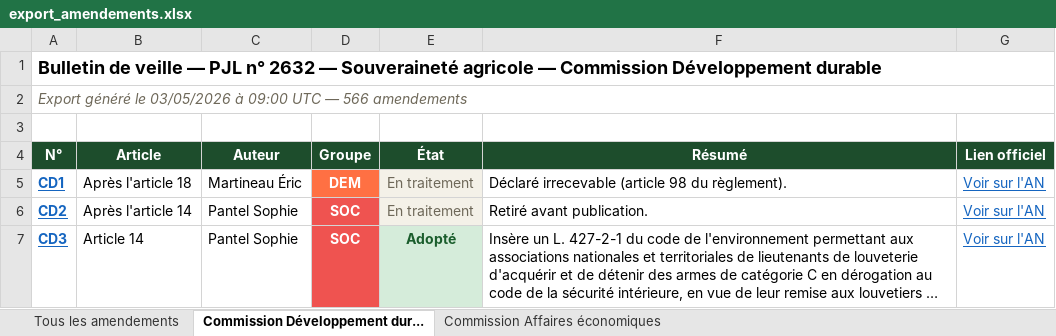
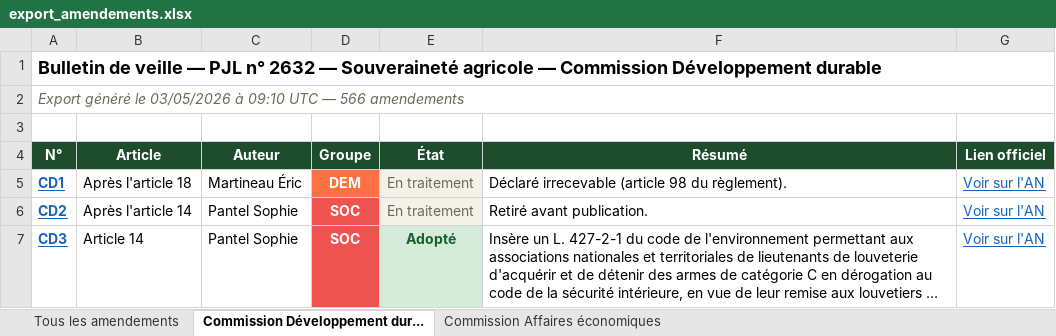
Before and after one commit to Aspidistra2001/pjl-souverainete-agricole, an Excel workbook: data/export_amendements.xlsx, sheet Commission Développement dur..., drawn as a sheet; only a part is shown; long unchanged cells end in …; values as stored, in another font and other column widths than the file's, no borders; the diff names each change by its address in the sheet, - before the commit and + after, or states it on an @@ line.

```diff
--- a/data/export_amendements.xlsx (sheet Commission Développement dur...)
+++ b/data/export_amendements.xlsx (sheet Commission Développement dur...)
-A2 (N°): …03/05/2026 à 09:00 UTC —…
+A2 (N°): …03/05/2026 à 09:10 UTC —…
```
Also changed, not shown: sheet Commission Affaires économiques, sheet Tous les amendements, 2 other files.
